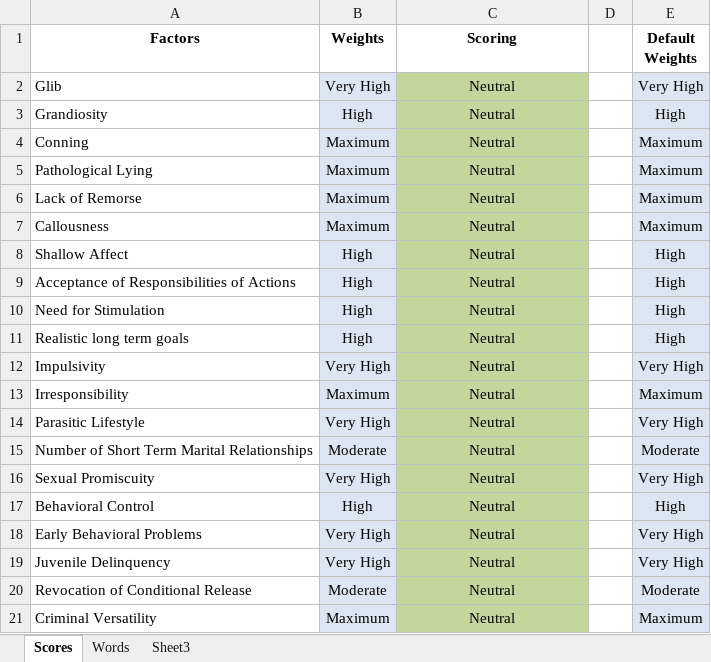
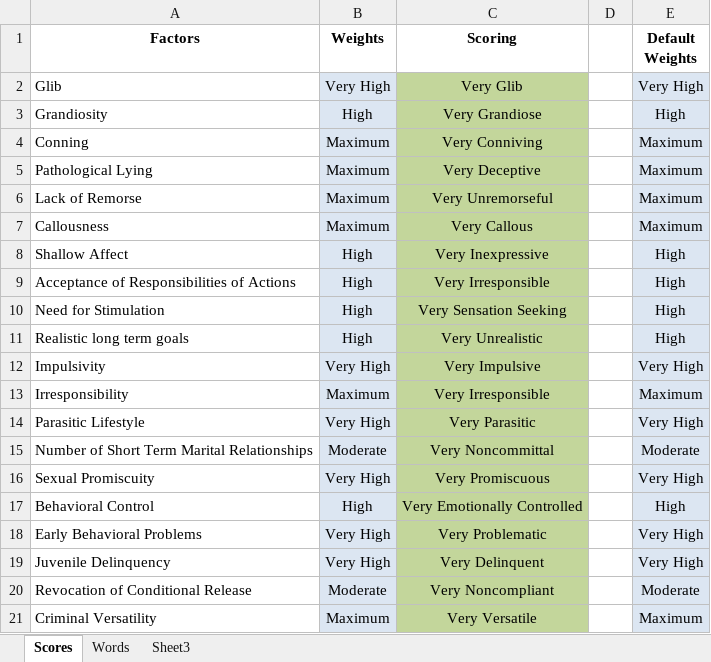
Before and after one commit to Pyro-coder/FuzzyThesisFrontend, an Excel workbook: psychDiagnosis/excel/PCLRWords.xlsx, sheet Scores, drawn as a sheet; values as stored, in another font and other column widths than the file's, no borders; the diff names each change by its address in the sheet, - before the commit and + after, or states it on an @@ line.

```diff
--- a/psychDiagnosis/excel/PCLRWords.xlsx (sheet Scores)
+++ b/psychDiagnosis/excel/PCLRWords.xlsx (sheet Scores)
-C2 (Scoring): Neutral
+C2 (Scoring): Very Glib
-C3 (Scoring): Neutral
+C3 (Scoring): Very Grandiose
-C4 (Scoring): Neutral
+C4 (Scoring): Very Conniving
-C5 (Scoring): Neutral
+C5 (Scoring): Very Deceptive
-C6 (Scoring): Neutral
+C6 (Scoring): Very Unremorseful
-C7 (Scoring): Neutral
+C7 (Scoring): Very Callous
-C8 (Scoring): Neutral
+C8 (Scoring): Very Inexpressive
-C9 (Scoring): Neutral
+C9 (Scoring): Very Irresponsible
-C10 (Scoring): Neutral
+C10 (Scoring): Very Sensation Seeking
-C11 (Scoring): Neutral
+C11 (Scoring): Very Unrealistic
-C12 (Scoring): Neutral
+C12 (Scoring): Very Impulsive
-C13 (Scoring): Neutral
+C13 (Scoring): Very Irresponsible
-C14 (Scoring): Neutral
+C14 (Scoring): Very Parasitic
-C15 (Scoring): Neutral
+C15 (Scoring): Very Noncommittal
-C16 (Scoring): Neutral
+C16 (Scoring): Very Promiscuous
-C17 (Scoring): Neutral
+C17 (Scoring): Very Emotionally Controlled
-C18 (Scoring): Neutral
+C18 (Scoring): Very Problematic
-C19 (Scoring): Neutral
+C19 (Scoring): Very Delinquent
-C20 (Scoring): Neutral
+C20 (Scoring): Very Noncompliant
-C21 (Scoring): Neutral
+C21 (Scoring): Very Versatile
```
Also changed, not shown: 5 other files.
